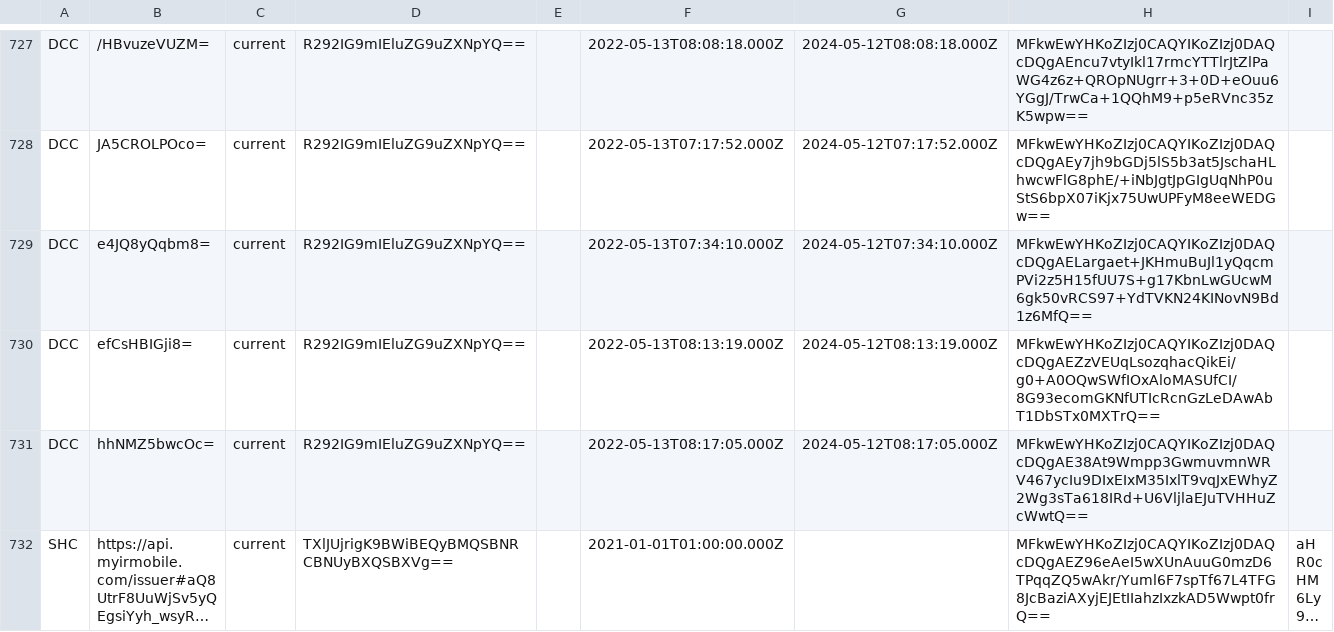
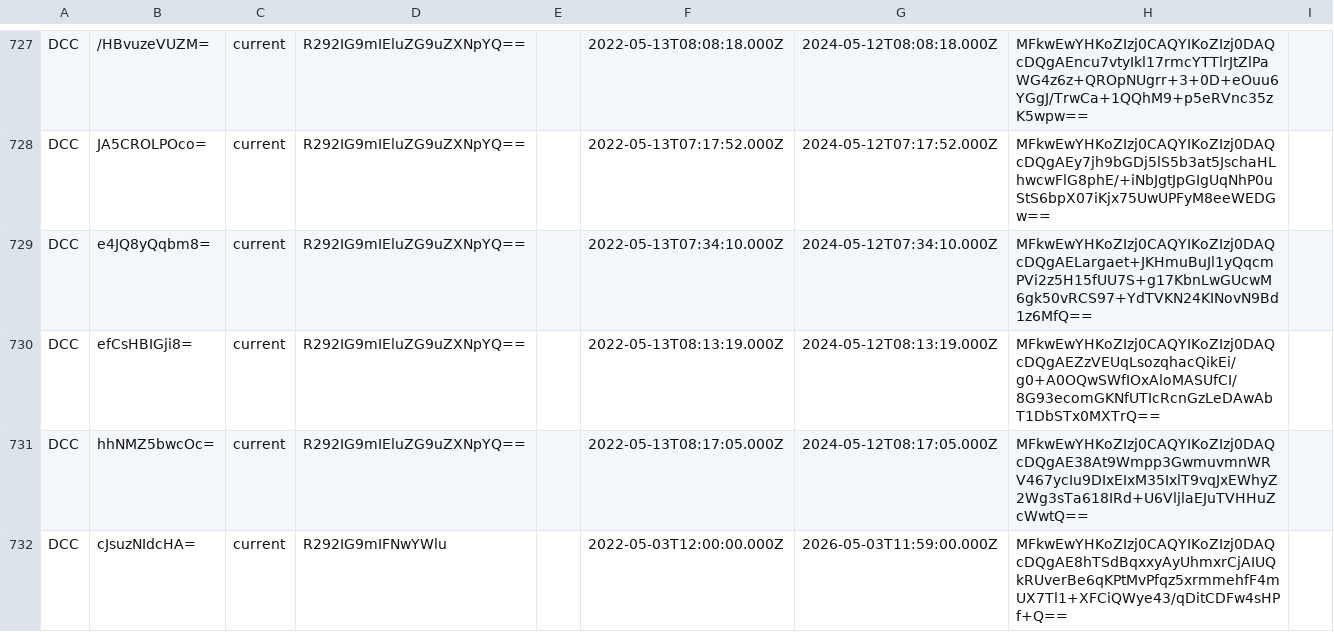
Before and after one commit to Path-Check/trust-registry, a CSV file: registry_normalized.csv, drawn as a sheet; only a part is shown, gaps mark what is left out; the shorter side is filled out with more unchanged rows; long unchanged cells end in …; the diff covers the shown part only.

Commit message:
Registry updates for 2022-05-17

```diff
--- a/registry_normalized.csv
+++ b/registry_normalized.csv
@@ -731 +731,2 @@ DCC,efCsHBIGji8=,current,R292IG9mIEluZG9uZXNpYQ==,,2022-05-13T08:13:19.000Z,2024
 DCC,hhNMZ5bwcOc=,current,R292IG9mIEluZG9uZXNpYQ==,,2022-05-13T08:17:05.000Z,2024-05-12T08:17:05.000Z,MFkwEwYHKoZIzj0CAQYIKoZIzj0DAQcDQgAE38At9Wmpp3GwmuvmnWRV467ycIu9DIxEIxM35IxlT9vqJxEWhyZ2Wg3sTa618IRd+U6VljlaEJuTVHHuZcWwtQ==,
+DCC,cJsuzNIdcHA=,current,R292IG9mIFNwYWlu,,2022-05-03T12:00:00.000Z,2026-05-03T11:59:00.000Z,MFkwEwYHKoZIzj0CAQYIKoZIzj0DAQcDQgAE8hTSdBqxxyAyUhmxrCjAIUQkRUverBe6qKPtMvPfqz5xrmmehfF4mUX7Tl1+XFCiQWye43/qDitCDFw4sHPf+Q==,
```
Also changed, not shown: 2 added rows elsewhere in this file, 2 other files.
